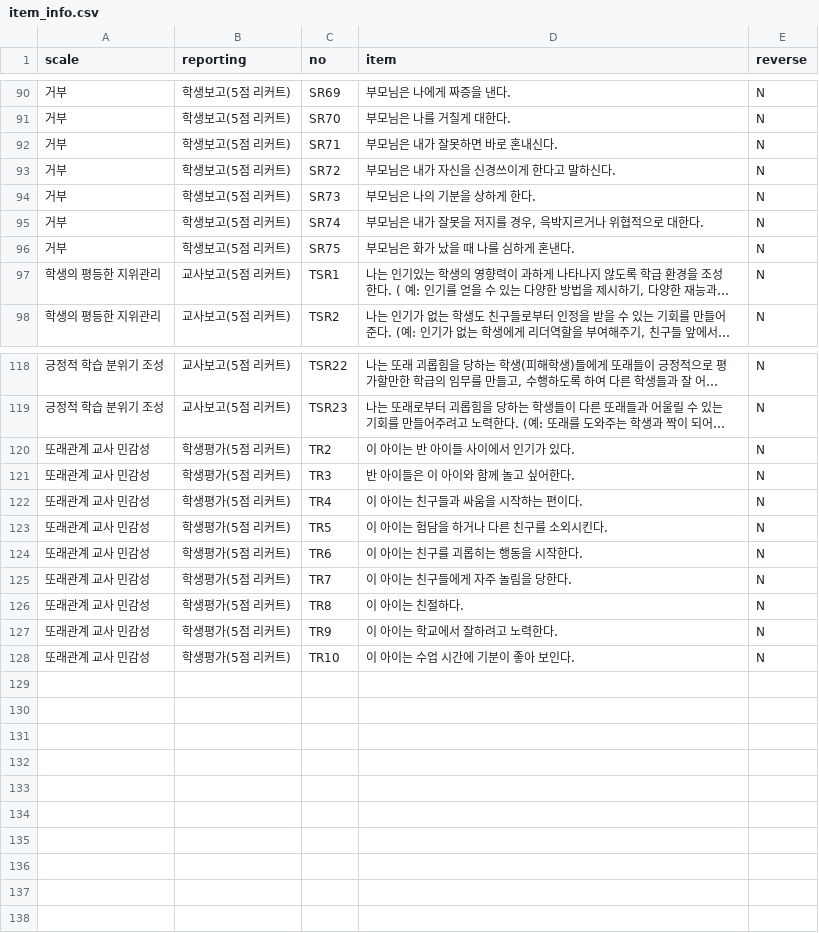
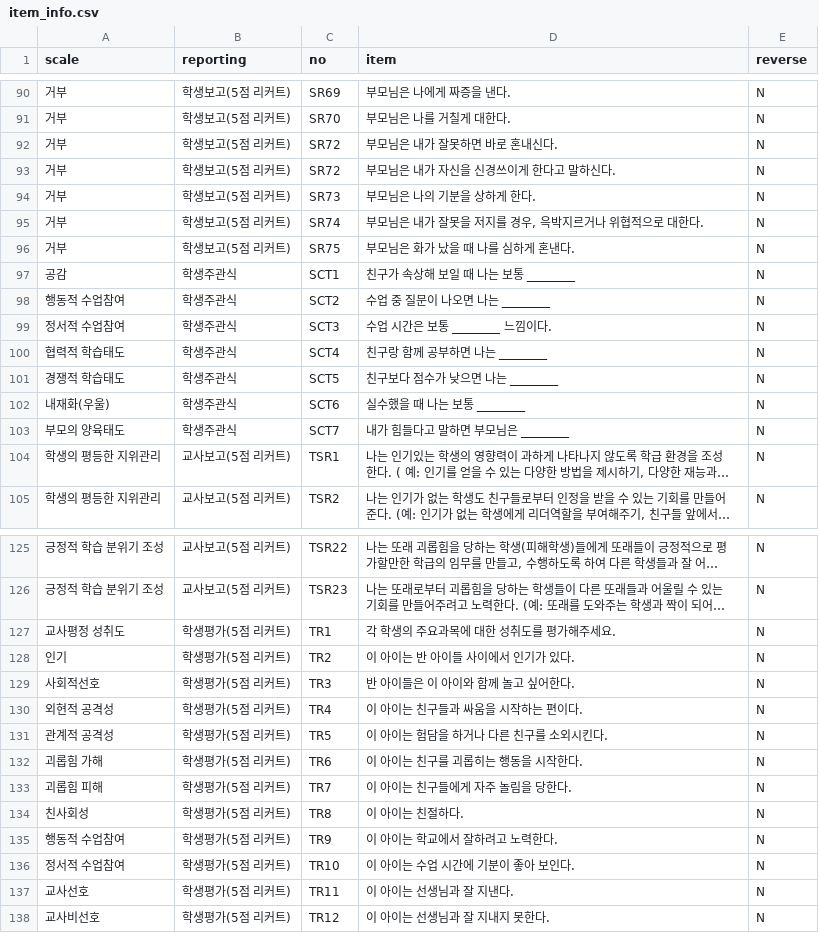
Before and after one commit to Byumin/peer, a CSV file: item_info.csv, drawn as a sheet; only a part is shown, gaps mark what is left out; long unchanged cells end in …; addresses are those after the commit; the diff covers the shown part only; the diff names each change by its address in the sheet, - before the commit and + after, or states it on an @@ line.

Commit message:
문항 추가에 따른 커밋

```diff
--- a/item_info.csv
+++ b/item_info.csv
-C92 (no): SR71
+C92 (no): SR72
+row 97: 공감 | 학생주관식 | SCT1 | 친구가 속상해 보일 때 나는 보통 ________ | N
+row 98: 행동적 수업참여 | 학생주관식 | SCT2 | 수업 중 질문이 나오면 나는 ________ | N
+row 99: 정서적 수업참여 | 학생주관식 | SCT3 | 수업 시간은 보통 ________ 느낌이다. | N
+row 100: 협력적 학습태도 | 학생주관식 | SCT4 | 친구랑 함께 공부하면 나는 ________ | N
+row 101: 경쟁적 학습태도 | 학생주관식 | SCT5 | 친구보다 점수가 낮으면 나는 ________ | N
+row 102: 내재화(우울) | 학생주관식 | SCT6 | 실수했을 때 나는 보통 ________ | N
+row 103: 부모의 양육태도 | 학생주관식 | SCT7 | 내가 힘들다고 말하면 부모님은 ________ | N
@@ row 74 moved to row 127: 교사평정 성취도 @@
-A128 (scale): 또래관계 교사 민감성
+A128 (scale): 인기
-A129 (scale): 또래관계 교사 민감성
+A129 (scale): 사회적선호
-A130 (scale): 또래관계 교사 민감성
+A130 (scale): 외현적 공격성
-A131 (scale): 또래관계 교사 민감성
+A131 (scale): 관계적 공격성
-A132 (scale): 또래관계 교사 민감성
+A132 (scale): 괴롭힘 가해
-A133 (scale): 또래관계 교사 민감성
+A133 (scale): 괴롭힘 피해
-A134 (scale): 또래관계 교사 민감성
+A134 (scale): 친사회성
-A135 (scale): 또래관계 교사 민감성
+A135 (scale): 행동적 수업참여
-A136 (scale): 또래관계 교사 민감성
+A136 (scale): 정서적 수업참여
+row 137: 교사선호 | 학생평가(5점 리커트) | TR11 | 이 아이는 선생님과 잘 지낸다. | N
+row 138: 교사비선호 | 학생평가(5점 리커트) | TR12 | 이 아이는 선생님과 잘 지내지 못한다. | N
```
Also changed, not shown: 2 added rows, 1 removed row and 11 edited cells elsewhere in this file.
